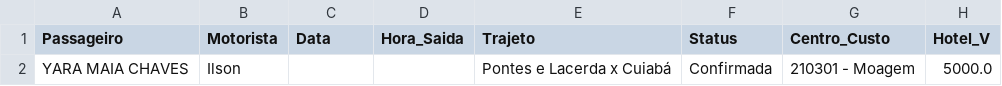
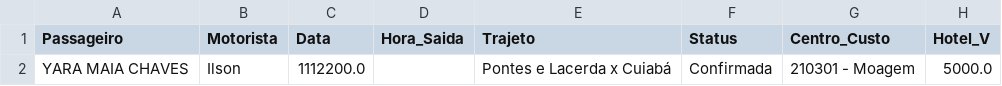
Before and after one commit to yaramaia122-lgtm/logistica-novo, a CSV file: dados_logistica.csv, drawn as a sheet; only a part is shown; the diff names each change by its address in the sheet, - before the commit and + after, or states it on an @@ line.

Commit message:
Edit Fin

```diff
--- a/dados_logistica.csv
+++ b/dados_logistica.csv
-C2 (Data): (empty)
+C2 (Data): 1112200.0
```
